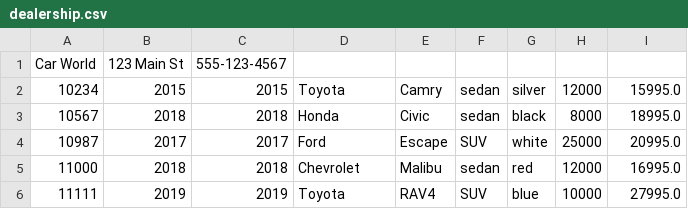
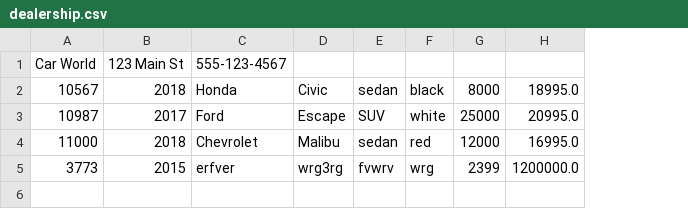
Before and after one commit to izabekovaisha/CarDealership, a CSV file: dealership.csv, drawn as a sheet; removed rows and columns are numbered as before the commit, all else as after; the diff names each change by its address in the sheet, - before the commit and + after, or states it on an @@ line.

```diff
--- a/dealership.csv
+++ b/dealership.csv
-column C, row 1: 555-123-4567; rows 3-5: 2018 | 2017 | 2018
-C1: (empty)
+C1: 555-123-4567
-row 2: 10234 | 2015 | 2015 | Toyota | Camry | sedan | silver | 12000 | 15995.0
-row 6: 11111 | 2019 | 2019 | Toyota | RAV4 | SUV | blue | 10000 | 27995.0
+row 5: 3773 | 2015 | erfver | wrg3rg | fvwrv | wrg | 2399 | 1200000.0
```
Also changed, not shown: 1 other file.
